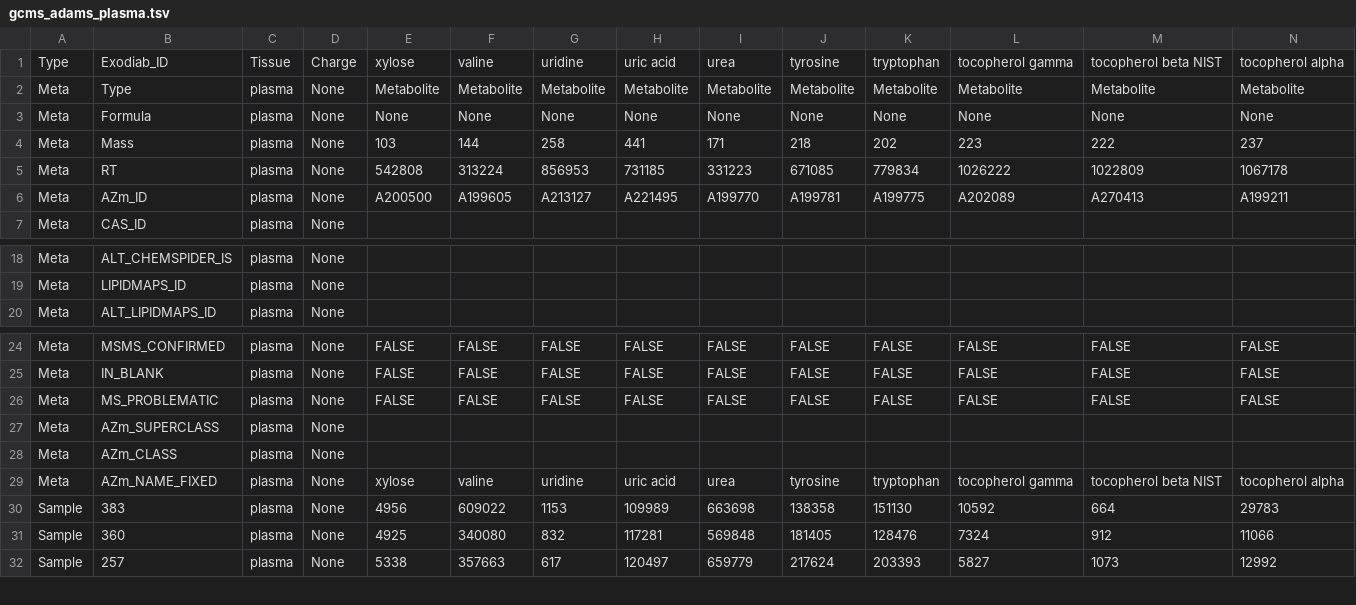
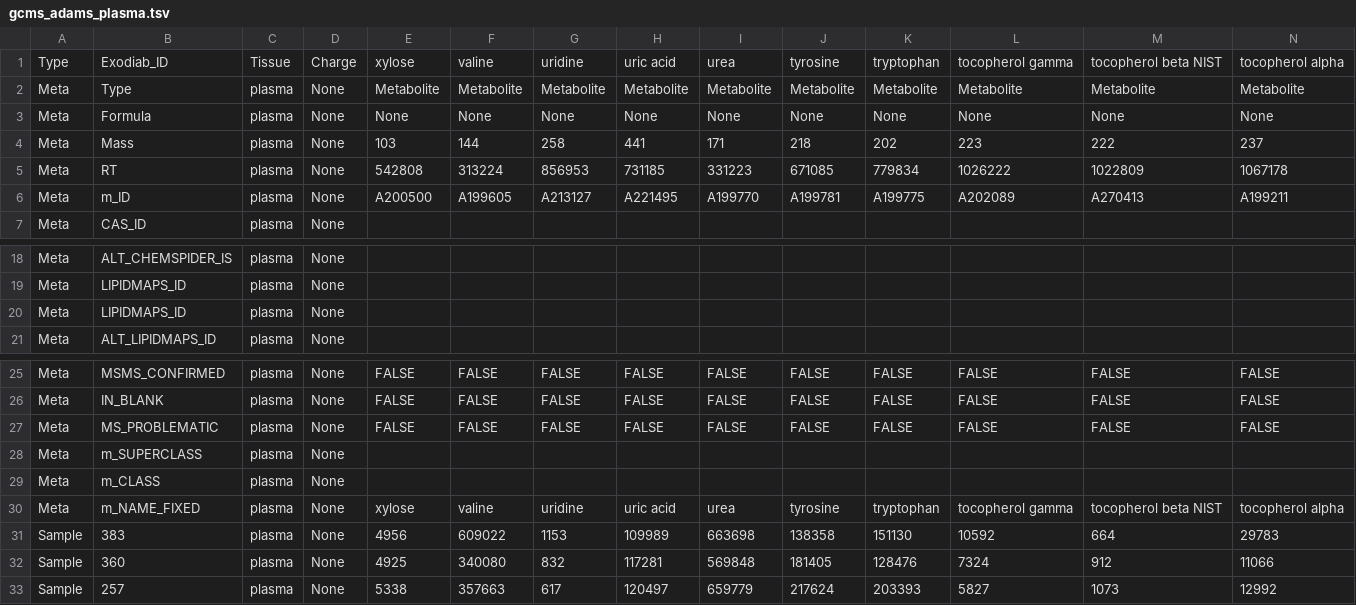
Before and after one commit to klevdiamanti/MS_targeted, a TSV file: MS_targeted/sample_data/input_ms/gcms_adams_plasma.tsv, drawn as a sheet; only a part is shown, gaps mark what is left out; addresses are those after the commit; rows hold the shown columns only; the diff names each change by its address in the sheet, - before the commit and + after, or states it on an @@ line.

```diff
--- a/MS_targeted/sample_data/input_ms/gcms_adams_plasma.tsv
+++ b/MS_targeted/sample_data/input_ms/gcms_adams_plasma.tsv
-B6: AZm_ID
+B6: m_ID
+row 20: Meta | LIPIDMAPS_ID | plasma | None
-B28: AZm_SUPERCLASS
+B28: m_SUPERCLASS
-B29: AZm_CLASS
+B29: m_CLASS
-B30: AZm_NAME_FIXED
+B30: m_NAME_FIXED
```
Also changed, not shown: 4 other files.
